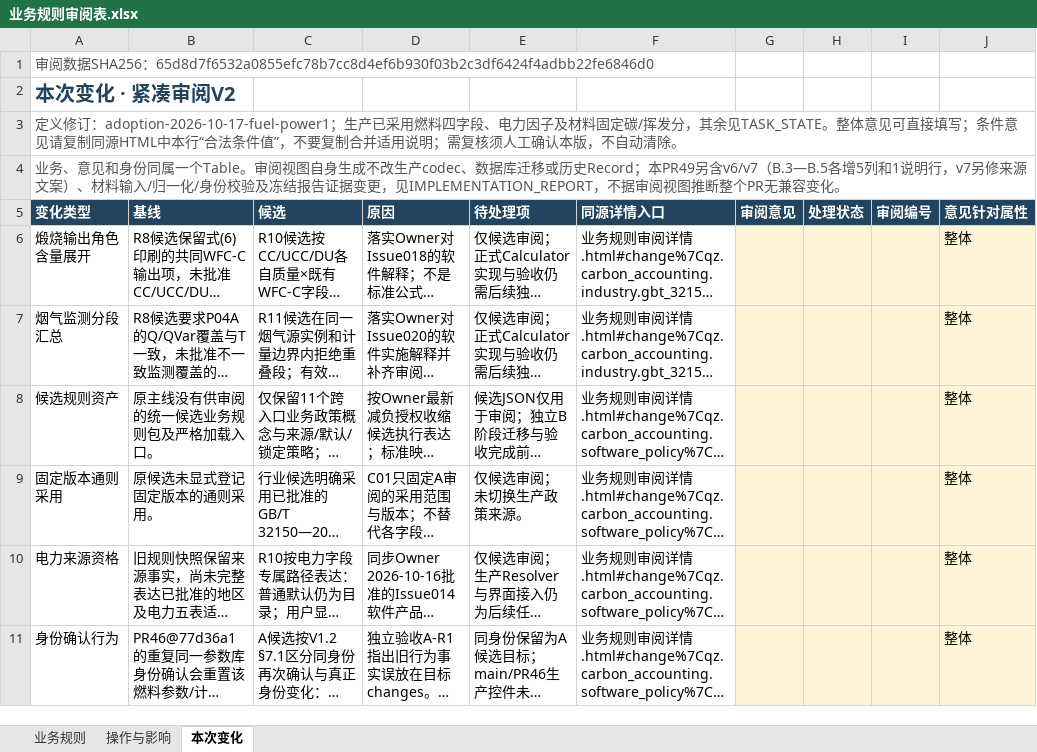
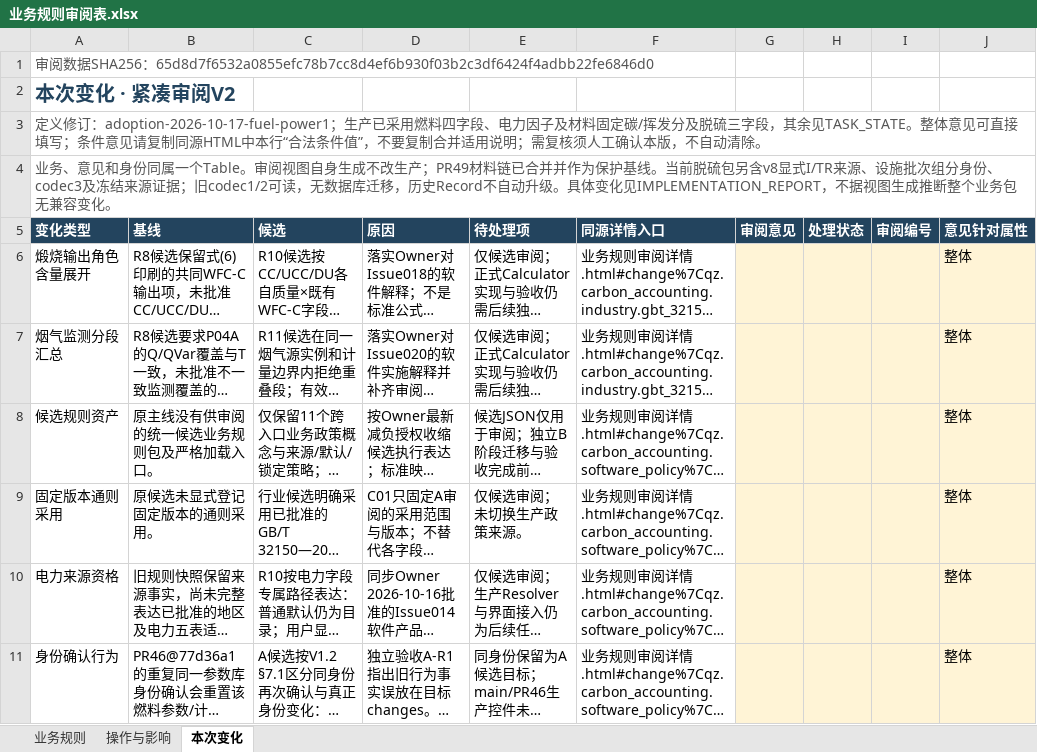
Before and after one commit to adgo07/GHGTOOL, an Excel workbook: docs/architecture/business-rules/evidence/业务规则审阅表.xlsx, sheet 本次变化, drawn as a sheet; only a part is shown; long unchanged cells end in …; values as stored, in another font and other column widths than the file's, no borders; table styles not drawn; the diff names each change by its address in the sheet, - before the commit and + after, or states it on an @@ line.

```diff
--- a/docs/architecture/business-rules/evidence/业务规则审阅表.xlsx (sheet 本次变化)
+++ b/docs/architecture/business-rules/evidence/业务规则审阅表.xlsx (sheet 本次变化)
-A3 (变化类型): …/挥发分，其余见…
+A3 (变化类型): …/挥发分及脱硫三字段，其余见…
-A4 (变化类型): …不改生产codec、数据库迁移或历史Record；本PR49另含v6/v7（B.3—B.5各增5列和1说明行，v7另修来源文案）、材料输入/归一化/身份校验及冻结报告证据变更，见IMPLEMENTATION_REPORT，不据审阅视图推断整个PR无兼容变…
+A4 (变化类型): …不改生产；PR49材料链已合并并作为保护基线。当前脱硫包另含v8显式I/TR来源、设施批次组分身份、codec3及冻结来源证据；旧codec1/2可读，无数据库迁移，历史Record不自动升级。具体变化见IMPLEMENTATION_REPORT，不据视图生成推断整个业务包无兼容变…
```
Also changed, not shown: sheet 操作与影响, sheet 业务规则, 13 other files.
